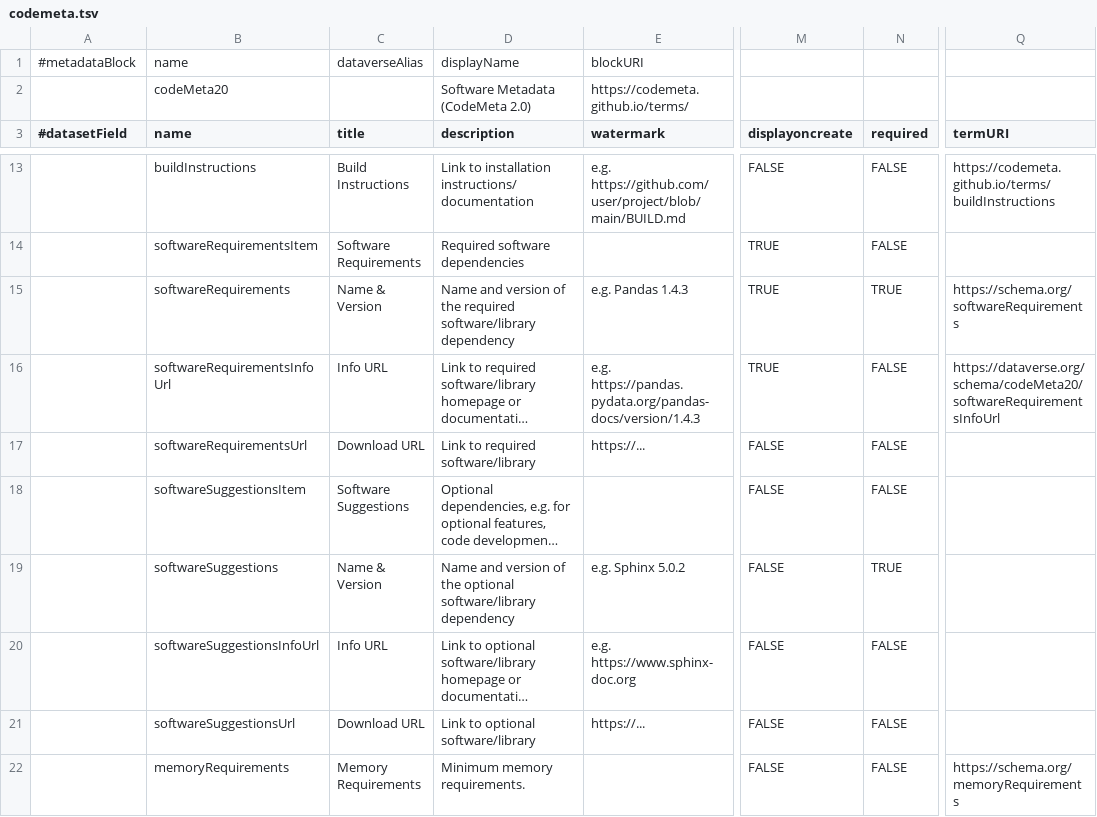
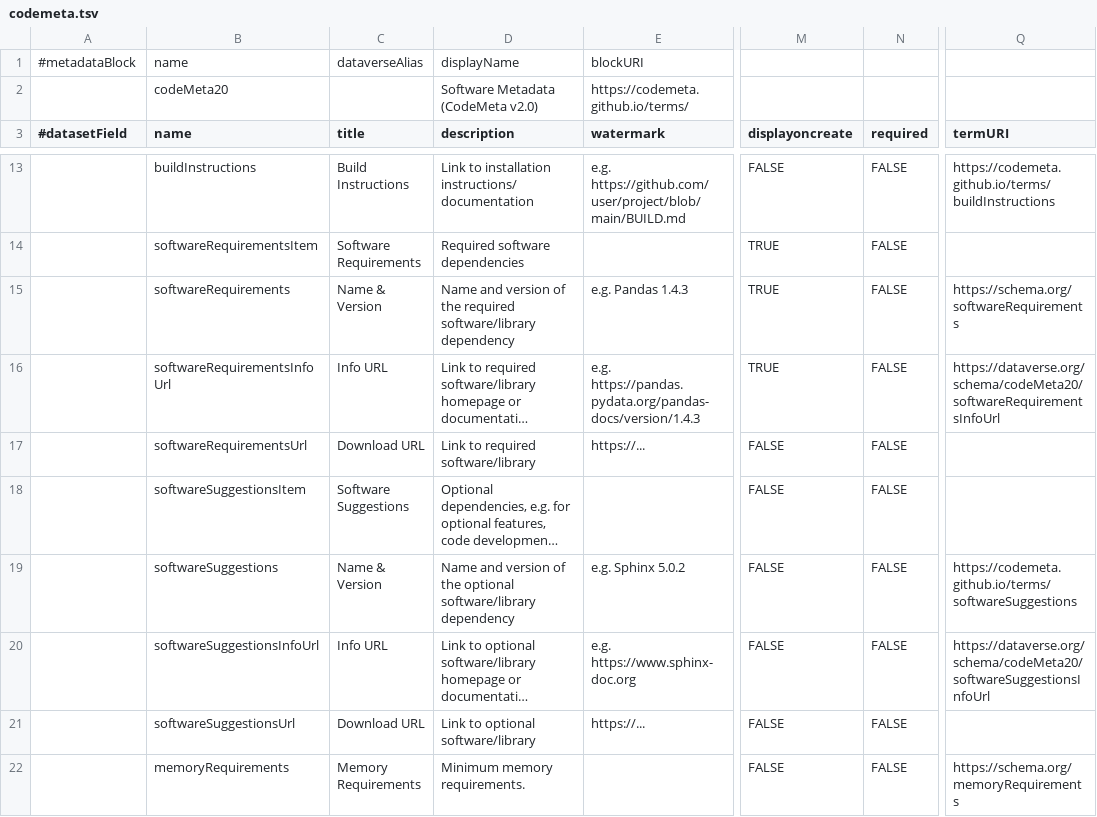
Before and after one commit to izus-fokus/darus-metadata-blocks, a TSV file: codemeta.tsv, drawn as a sheet; only a part is shown, gaps mark what is left out; long unchanged cells end in …; the diff names each change by its address in the sheet, - before the commit and + after, or states it on an @@ line.

Commit message:
Pr master (#30)
* Upgrade to dataverse v6.6

* rename archival.tsv to archive.tsv to match metadata block name and allow to follow upstream

```diff
--- a/codemeta.tsv
+++ b/codemeta.tsv
-D2 (description): Software Metadata (CodeMeta 2.0)
+D2 (description): Software Metadata (CodeMeta v2.0)
-N15 (required): TRUE
+N15 (required): FALSE
-N19 (required): TRUE
+N19 (required): FALSE
-Q19 (termURI): (empty)
+Q19 (termURI): https://codemeta.github.io/terms/softwareSuggestions
-Q20 (termURI): (empty)
+Q20 (termURI): https://dataverse.org/schema/codeMeta20/softwareSuggestionsInfoUrl
```
Also changed, not shown: citation.tsv.
